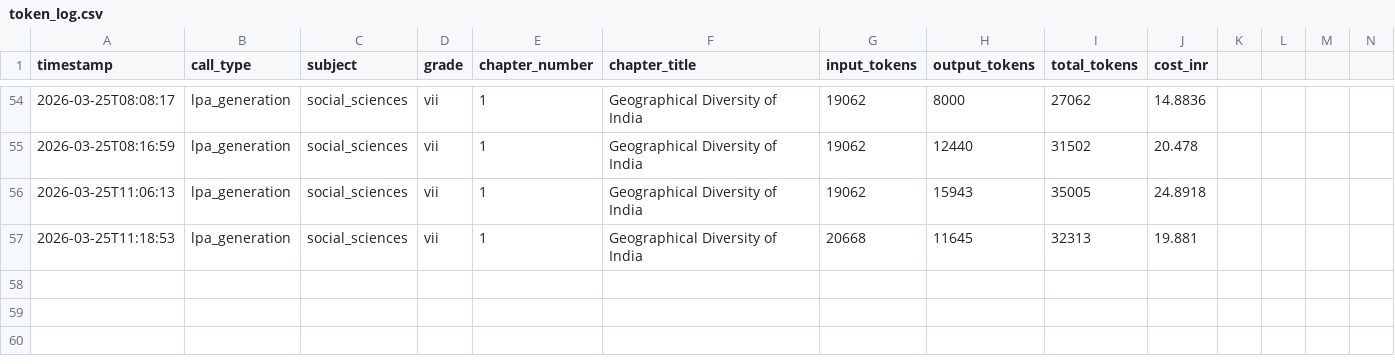
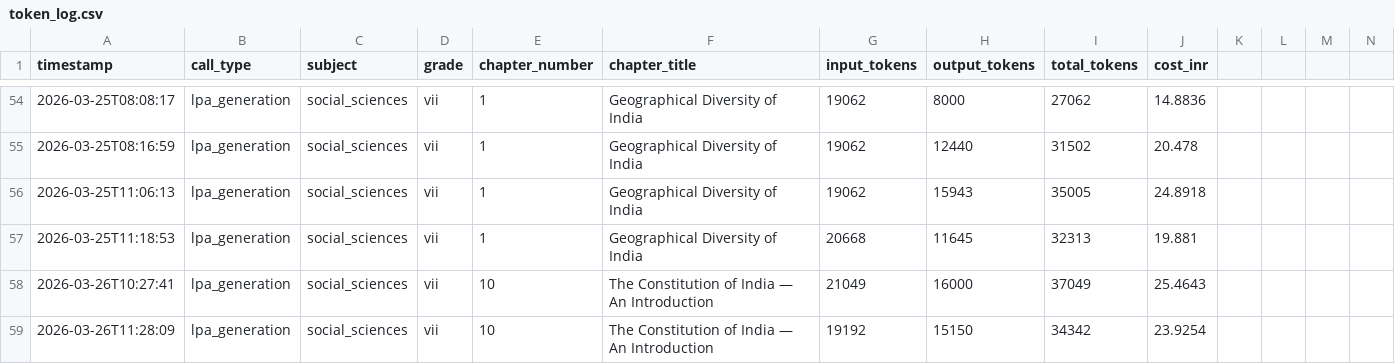
Before and after one commit to kumarradhakrishnan2-hue/Project_Aruvi, a CSV file: knowledge_commons/evaluation_mappings/token_log.csv, drawn as a sheet; only a part is shown, gaps mark what is left out; rows hold the shown columns only; the diff names each change by its address in the sheet, - before the commit and + after, or states it on an @@ line.

```diff
--- a/knowledge_commons/evaluation_mappings/token_log.csv
+++ b/knowledge_commons/evaluation_mappings/token_log.csv
+row 58: 2026-03-26T10:27:41 | lpa_generation | social_sciences | vii | 10 | The Constitution of India — An Introduction | 21049 | 16000 | 37049 | 25.4643
+row 59: 2026-03-26T11:28:09 | lpa_generation | social_sciences | vii | 10 | The Constitution of India — An Introduction | 19192 | 15150 | 34342 | 23.9254
```
Also changed, not shown: 14 other files.
